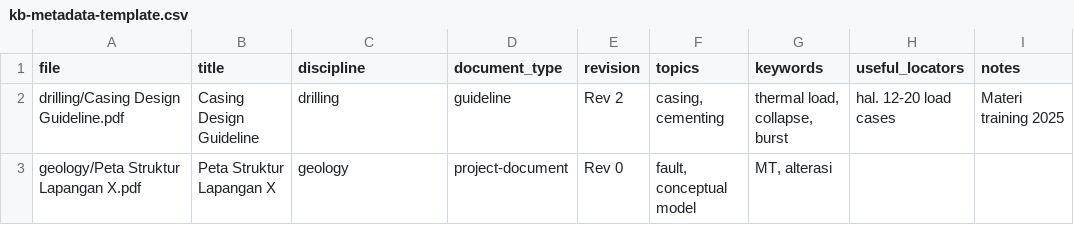
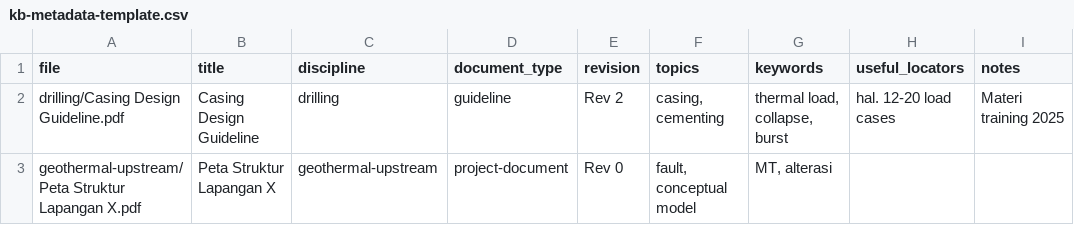
Before and after one commit to hammamrz/AI-geothermal, a CSV file: docs/kb-metadata-template.csv, drawn as a sheet; only a part is shown; the diff names each change by its address in the sheet, - before the commit and + after, or states it on an @@ line.

```diff
--- a/docs/kb-metadata-template.csv
+++ b/docs/kb-metadata-template.csv
-A3 (file): geology/Peta Struktur Lapangan X.pdf
+A3 (file): geothermal-upstream/Peta Struktur Lapangan X.pdf
-C3 (discipline): geology
+C3 (discipline): geothermal-upstream
```
Also changed, not shown: 9 other files.
